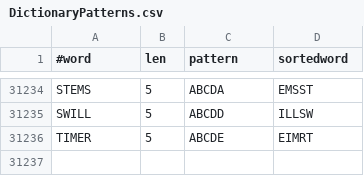
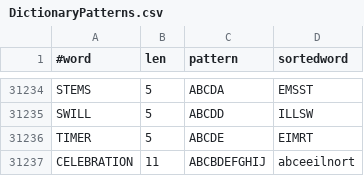
Before and after one commit to mazerlodge/DictionaryTools, a CSV file: Data/DictionaryPatterns.csv, drawn as a sheet; only a part is shown, gaps mark what is left out.

Commit message:
Word added

```diff
--- a/Data/DictionaryPatterns.csv
+++ b/Data/DictionaryPatterns.csv
@@ -31236 +31236,2 @@ SWILL,5,ABCDD,ILLSW
 TIMER,5,ABCDE,EIMRT
+CELEBRATION,11,ABCBDEFGHIJ,abceeilnort
```
